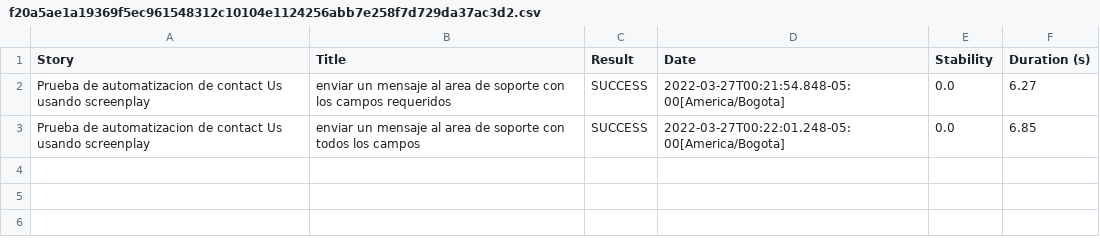
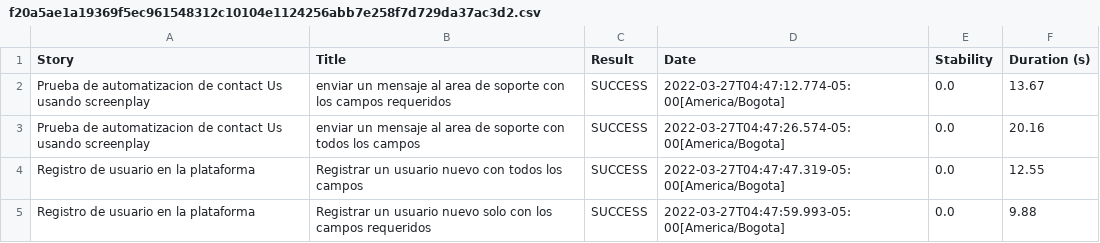
Before and after one commit to maxdarkx/RetoSerenityBDD, a CSV file: target/site/serenity/f20a5ae1a19369f5ec961548312c10104e1124256abb7e258f7d729da37ac3d2.csv, drawn as a sheet.

```diff
--- a/target/site/serenity/f20a5ae1a19369f5ec961548312c10104e1124256abb7e258f7d729da37ac3d2.csv
+++ b/target/site/serenity/f20a5ae1a19369f5ec961548312c10104e1124256abb7e258f7d729da37ac3d2.csv
@@ -1,3 +1,5 @@
 "Story","Title","Result","Date","Stability","Duration (s)"
-"Prueba de automatizacion de contact Us usando screenplay","enviar un mensaje al area de soporte con los campos requeridos","SUCCESS","2022-03-27T00:21:54.848-05:00[America/Bogota]","0.0","6.27"
-"Prueba de automatizacion de contact Us usando screenplay","enviar un mensaje al area de soporte con todos los campos","SUCCESS","2022-03-27T00:22:01.248-05:00[America/Bogota]","0.0","6.85"
+"Prueba de automatizacion de contact Us usando screenplay","enviar un mensaje al area de soporte con los campos requeridos","SUCCESS","2022-03-27T04:47:12.774-05:00[America/Bogota]","0.0","13.67"
+"Prueba de automatizacion de contact Us usando screenplay","enviar un mensaje al area de soporte con todos los campos","SUCCESS","2022-03-27T04:47:26.574-05:00[America/Bogota]","0.0","20.16"
+"Registro de usuario en la plataforma","Registrar un usuario nuevo con todos los campos","SUCCESS","2022-03-27T04:47:47.319-05:00[America/Bogota]","0.0","12.55"
+"Registro de usuario en la plataforma","Registrar un usuario nuevo solo con los campos requeridos","SUCCESS","2022-03-27T04:47:59.993-05:00[America/Bogota]","0.0","9.88"
```
Also changed, not shown: target/site/serenity/8d2c9a04fcd79b43f4c2b72f32eab6c7cdf1fa5f089431f32a59eed453e551e0.csv, target/site/serenity/results.csv, 53 other files.
